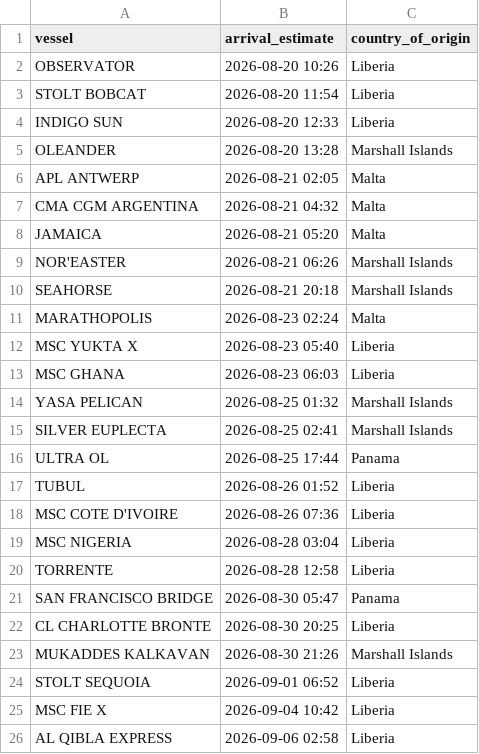
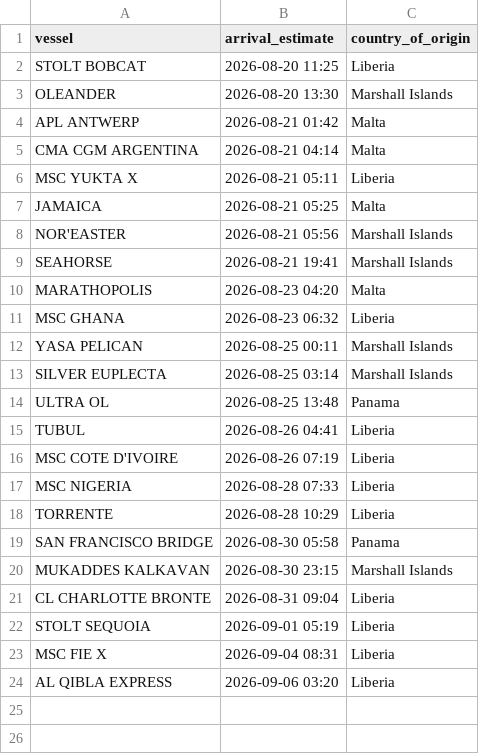
Before and after one commit to natalierjonas/FOC_NYC, a CSV file: filtered_ships.csv, drawn as a sheet.

```diff
--- a/filtered_ships.csv
+++ b/filtered_ships.csv
@@ -1,26 +1,24 @@
 vessel,arrival_estimate,country_of_origin
-OBSERVATOR,2026-08-20 10:26,Liberia
-STOLT BOBCAT,2026-08-20 11:54,Liberia
-INDIGO SUN,2026-08-20 12:33,Liberia
-OLEANDER,2026-08-20 13:28,Marshall Islands
-APL ANTWERP,2026-08-21 02:05,Malta
-CMA CGM ARGENTINA,2026-08-21 04:32,Malta
-JAMAICA,2026-08-21 05:20,Malta
-NOR'EASTER,2026-08-21 06:26,Marshall Islands
-SEAHORSE,2026-08-21 20:18,Marshall Islands
-MARATHOPOLIS,2026-08-23 02:24,Malta
-MSC YUKTA X,2026-08-23 05:40,Liberia
-MSC GHANA,2026-08-23 06:03,Liberia
-YASA PELICAN,2026-08-25 01:32,Marshall Islands
-SILVER EUPLECTA,2026-08-25 02:41,Marshall Islands
-ULTRA OL,2026-08-25 17:44,Panama
-TUBUL,2026-08-26 01:52,Liberia
-MSC COTE D'IVOIRE,2026-08-26 07:36,Liberia
-MSC NIGERIA,2026-08-28 03:04,Liberia
-TORRENTE,2026-08-28 12:58,Liberia
-SAN FRANCISCO BRIDGE,2026-08-30 05:47,Panama
-CL CHARLOTTE BRONTE,2026-08-30 20:25,Liberia
-MUKADDES KALKAVAN,2026-08-30 21:26,Marshall Islands
-STOLT SEQUOIA,2026-09-01 06:52,Liberia
-MSC FIE X,2026-09-04 10:42,Liberia
-AL QIBLA EXPRESS,2026-09-06 02:58,Liberia
+STOLT BOBCAT,2026-08-20 11:25,Liberia
+OLEANDER,2026-08-20 13:30,Marshall Islands
+APL ANTWERP,2026-08-21 01:42,Malta
+CMA CGM ARGENTINA,2026-08-21 04:14,Malta
+MSC YUKTA X,2026-08-21 05:11,Liberia
+JAMAICA,2026-08-21 05:25,Malta
+NOR'EASTER,2026-08-21 05:56,Marshall Islands
+SEAHORSE,2026-08-21 19:41,Marshall Islands
+MARATHOPOLIS,2026-08-23 04:20,Malta
+MSC GHANA,2026-08-23 06:32,Liberia
+YASA PELICAN,2026-08-25 00:11,Marshall Islands
+SILVER EUPLECTA,2026-08-25 03:14,Marshall Islands
+ULTRA OL,2026-08-25 13:48,Panama
+TUBUL,2026-08-26 04:41,Liberia
+MSC COTE D'IVOIRE,2026-08-26 07:19,Liberia
+MSC NIGERIA,2026-08-28 07:33,Liberia
+TORRENTE,2026-08-28 10:29,Liberia
+SAN FRANCISCO BRIDGE,2026-08-30 05:58,Panama
+MUKADDES KALKAVAN,2026-08-30 23:15,Marshall Islands
+CL CHARLOTTE BRONTE,2026-08-31 09:04,Liberia
+STOLT SEQUOIA,2026-09-01 05:19,Liberia
+MSC FIE X,2026-09-04 08:31,Liberia
+AL QIBLA EXPRESS,2026-09-06 03:20,Liberia
```
Also changed, not shown: ships_estimates_fixed.csv.
